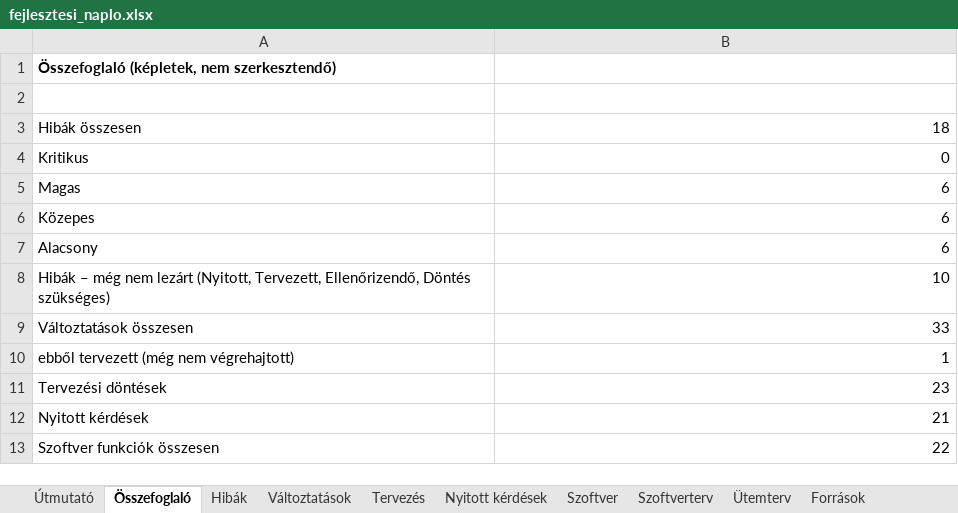
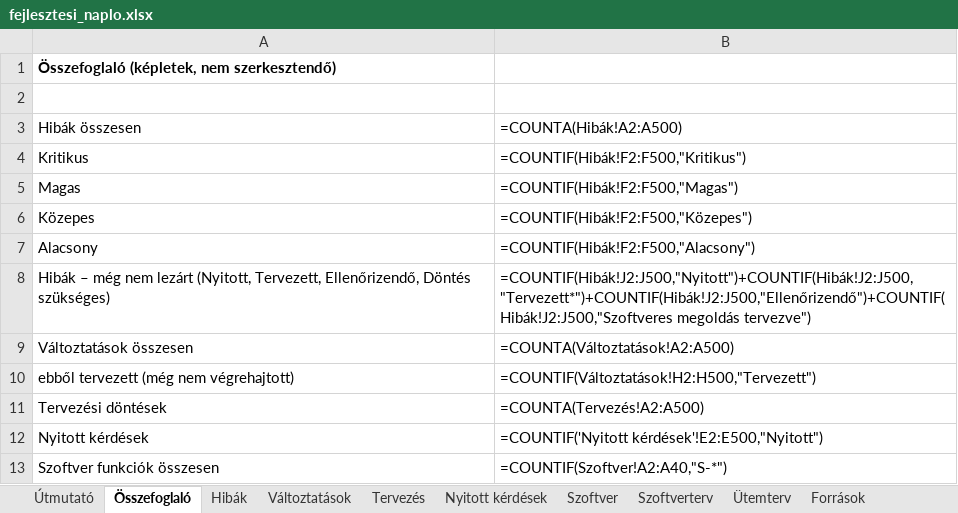
Before and after one commit to Turboblider55/Project_OpenGauge, an Excel workbook: docs/fejlesztesi_naplo.xlsx, sheet Összefoglaló, drawn as a sheet; values as stored, in another font and other column widths than the file's, no borders; formulas without a stored value are shown as written; the diff names each change by its address in the sheet, - before the commit and + after, or states it on an @@ line.

```diff
--- a/docs/fejlesztesi_naplo.xlsx (sheet Összefoglaló)
+++ b/docs/fejlesztesi_naplo.xlsx (sheet Összefoglaló)
-B3: 18
+B3: =COUNTA(Hibák!A2:A500)
-B4: 0
+B4: =COUNTIF(Hibák!F2:F500,"Kritikus")
-B5: 6
+B5: =COUNTIF(Hibák!F2:F500,"Magas")
-B6: 6
+B6: =COUNTIF(Hibák!F2:F500,"Közepes")
-B7: 6
+B7: =COUNTIF(Hibák!F2:F500,"Alacsony")
-B8: 10
+B8: =COUNTIF(Hibák!J2:J500,"Nyitott")+COUNTIF(Hibák!J2:J500,"Tervezett*")+COUNTIF(Hibák!J2:J500,"Ellenőrizendő")+COUNTIF(Hibák!J2:J500,"Szoftveres megoldás tervezve")
-B9: 33
+B9: =COUNTA(Változtatások!A2:A500)
-B10: 1
+B10: =COUNTIF(Változtatások!H2:H500,"Tervezett")
-B11: 23
+B11: =COUNTA(Tervezés!A2:A500)
-B12: 21
+B12: =COUNTIF('Nyitott kérdések'!E2:E500,"Nyitott")
-B13: 22
+B13: =COUNTIF(Szoftver!A2:A40,"S-*")
```
Also changed, not shown: sheet Hibák, sheet Változtatások, sheet Nyitott kérdések, sheet Szoftverterv, sheet Ütemterv, sheet Szoftver, charts or pictures.
